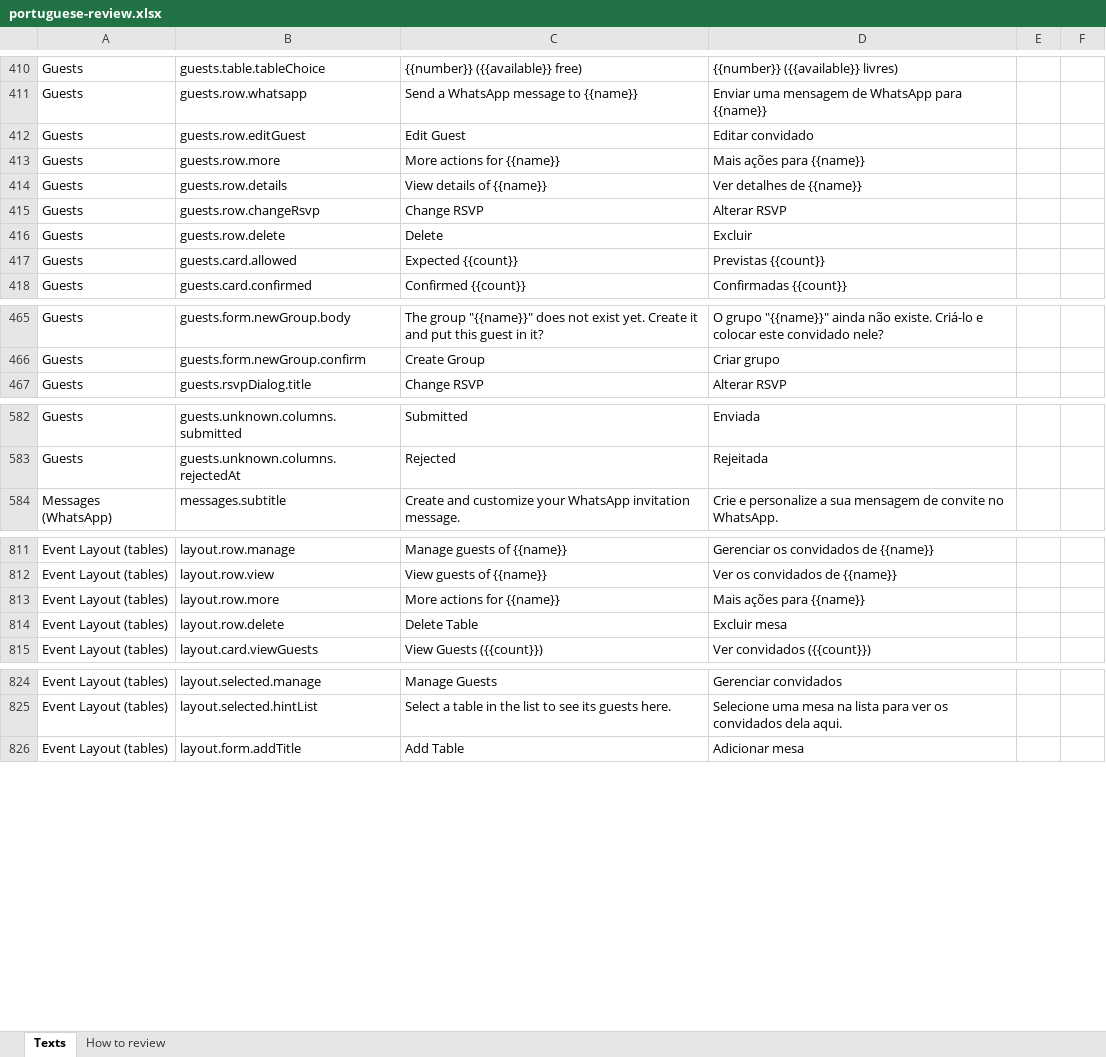
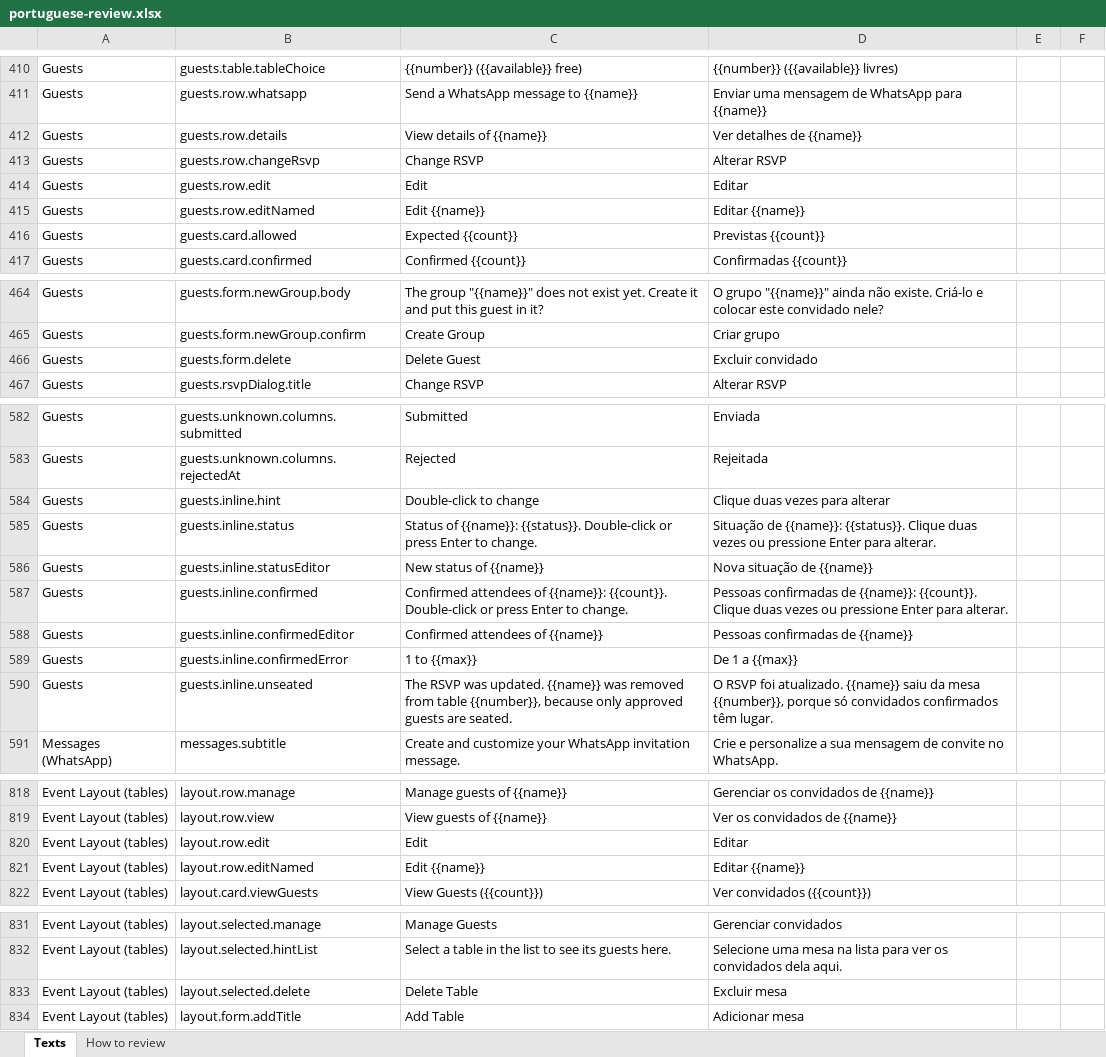
Before and after one commit to Tomerk87/event-planner, an Excel workbook: docs/portuguese-review.xlsx, sheet Texts, drawn as a sheet; only a part is shown, gaps mark what is left out; values as stored, in another font and other column widths than the file's, no borders; removed rows and columns are numbered as before the commit, all else as after; the diff covers the shown part only; the diff names each change by its address in the sheet, - before the commit and + after, or states it on an @@ line.

```diff
--- a/docs/portuguese-review.xlsx (sheet Texts)
+++ b/docs/portuguese-review.xlsx (sheet Texts)
-row 412: Guests | guests.row.editGuest | Edit Guest | Editar convidado
-row 413: Guests | guests.row.more | More actions for {{name}} | Mais ações para {{name}}
-row 416: Guests | guests.row.delete | Delete | Excluir
+row 414: Guests | guests.row.edit | Edit | Editar
+row 415: Guests | guests.row.editNamed | Edit {{name}} | Editar {{name}}
+row 466: Guests | guests.form.delete | Delete Guest | Excluir convidado
+row 584: Guests | guests.inline.hint | Double-click to change | Clique duas vezes para alterar
+row 585: Guests | guests.inline.status | Status of {{name}}: {{status}}. Double-click or press Enter to change. | Situação de {{name}}: {{status}}. Clique duas vezes ou pressione Enter para alterar.
+row 586: Guests | guests.inline.statusEditor | New status of {{name}} | Nova situação de {{name}}
+row 587: Guests | guests.inline.confirmed | Confirmed attendees of {{name}}: {{count}}. Double-click or press Enter to change. | Pessoas confirmadas de {{name}}: {{count}}. Clique duas vezes ou pressione Enter para alterar.
+row 588: Guests | guests.inline.confirmedEditor | Confirmed attendees of {{name}} | Pessoas confirmadas de {{name}}
+row 589: Guests | guests.inline.confirmedError | 1 to {{max}} | De 1 a {{max}}
+row 590: Guests | guests.inline.unseated | The RSVP was updated. {{name}} was removed from table {{number}}, because only approved guests are seated. | O RSVP foi atualizado. {{name}} saiu da mesa {{number}}, porque só convidados confirmados têm lugar.
-row 813: Event Layout (tables) | layout.row.more | More actions for {{name}} | Mais ações para {{name}}
-row 814: Event Layout (tables) | layout.row.delete | Delete Table | Excluir mesa
+row 820: Event Layout (tables) | layout.row.edit | Edit | Editar
+row 821: Event Layout (tables) | layout.row.editNamed | Edit {{name}} | Editar {{name}}
+row 833: Event Layout (tables) | layout.selected.delete | Delete Table | Excluir mesa
```
Also changed, not shown: 2 edited cells elsewhere in this sheet, sheet How to review, docs/hebrew-review.xlsx, 20 other files.
